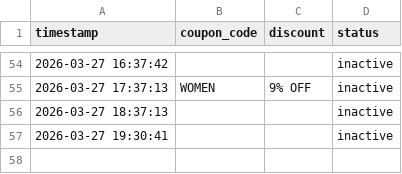
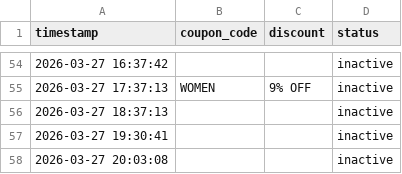
Before and after one commit to mandeeps1nghh/Blinkdeal, a CSV file: deals.csv, drawn as a sheet; only a part is shown, gaps mark what is left out.

Commit message:
Update deal state [skip ci]

```diff
--- a/deals.csv
+++ b/deals.csv
@@ -57 +57,2 @@ timestamp,coupon_code,discount,status
 2026-03-27 19:30:41,,,inactive
+2026-03-27 20:03:08,,,inactive
```
